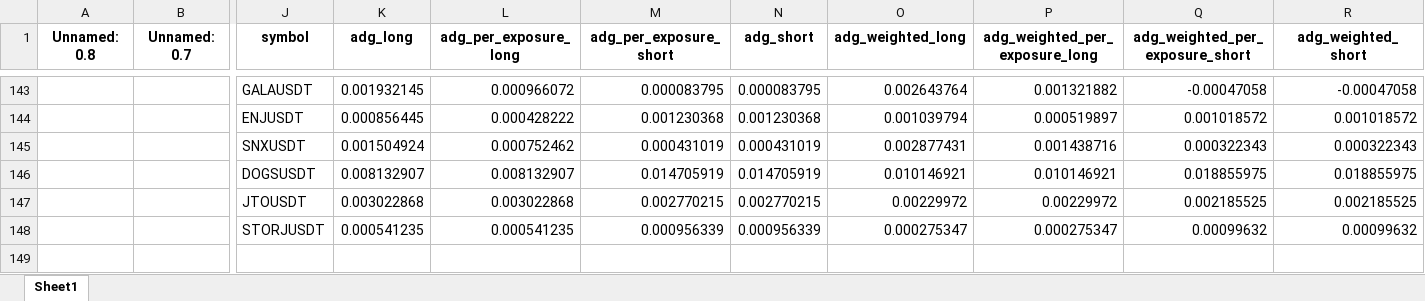
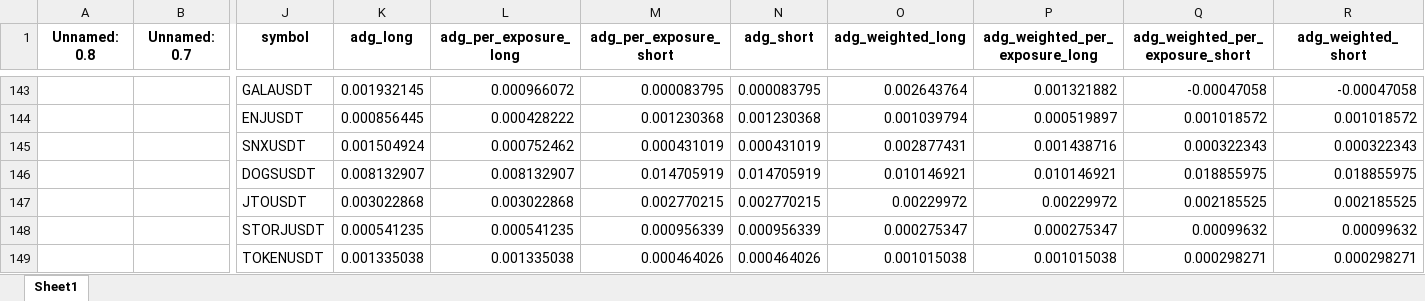
Before and after one commit to protoad56/passivbot_configs, an Excel workbook: optimized/logs/analysis_clock.xlsx, sheet Sheet1, drawn as a sheet; only a part is shown, gaps mark what is left out; values as stored, in another font and other column widths than the file's, no borders; rows hold the shown columns only; the diff names each change by its address in the sheet, - before the commit and + after, or states it on an @@ line.

```diff
--- a/optimized/logs/analysis_clock.xlsx (sheet Sheet1)
+++ b/optimized/logs/analysis_clock.xlsx (sheet Sheet1)
+row 149:  |  | TOKENUSDT | 0.001335038 | 0.001335038 | 0.000464026 | 0.000464026 | 0.001015038 | 0.001015038 | 0.000298271 | 0.000298271
```
Also changed, not shown: 2 other files.
